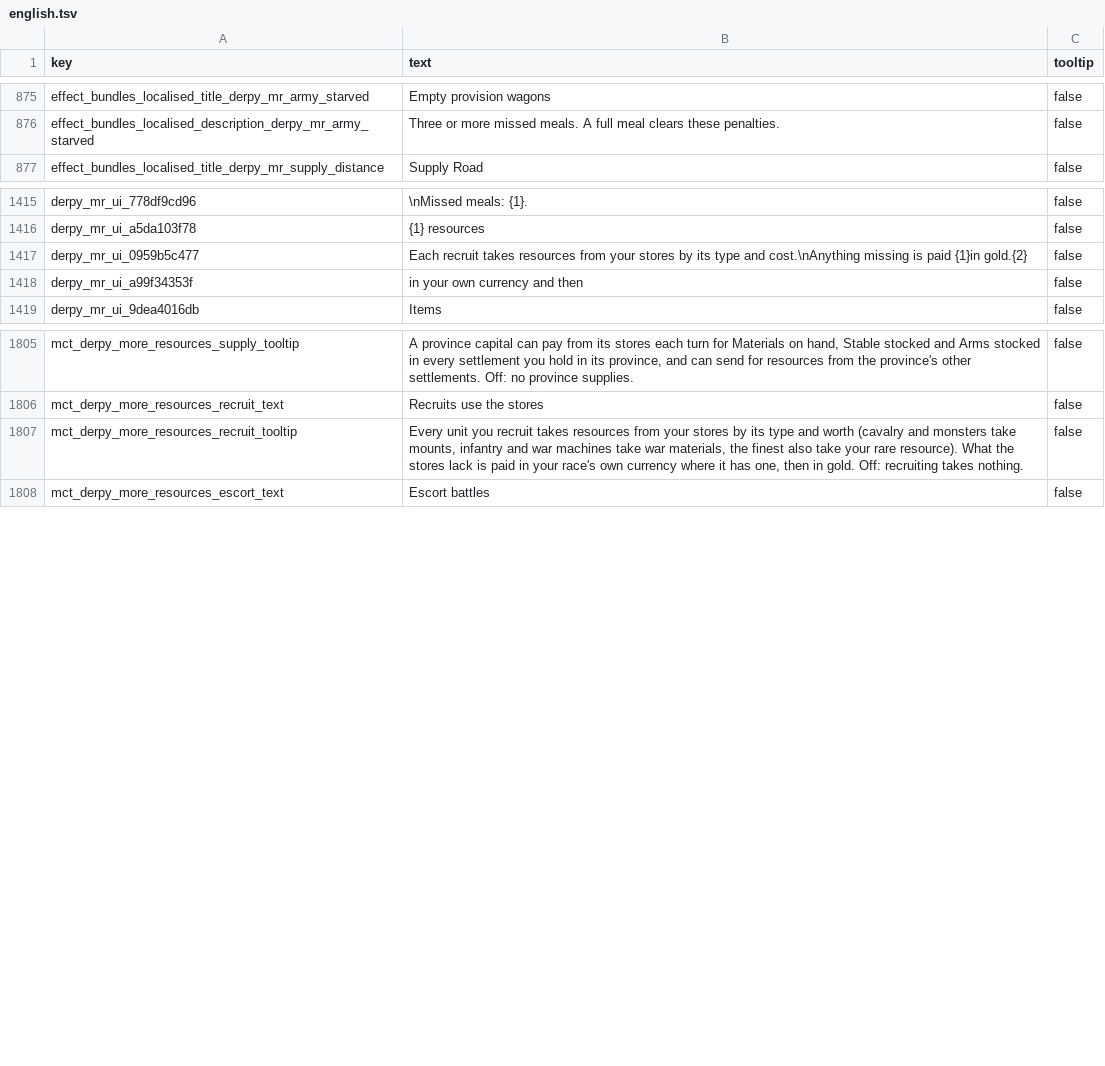
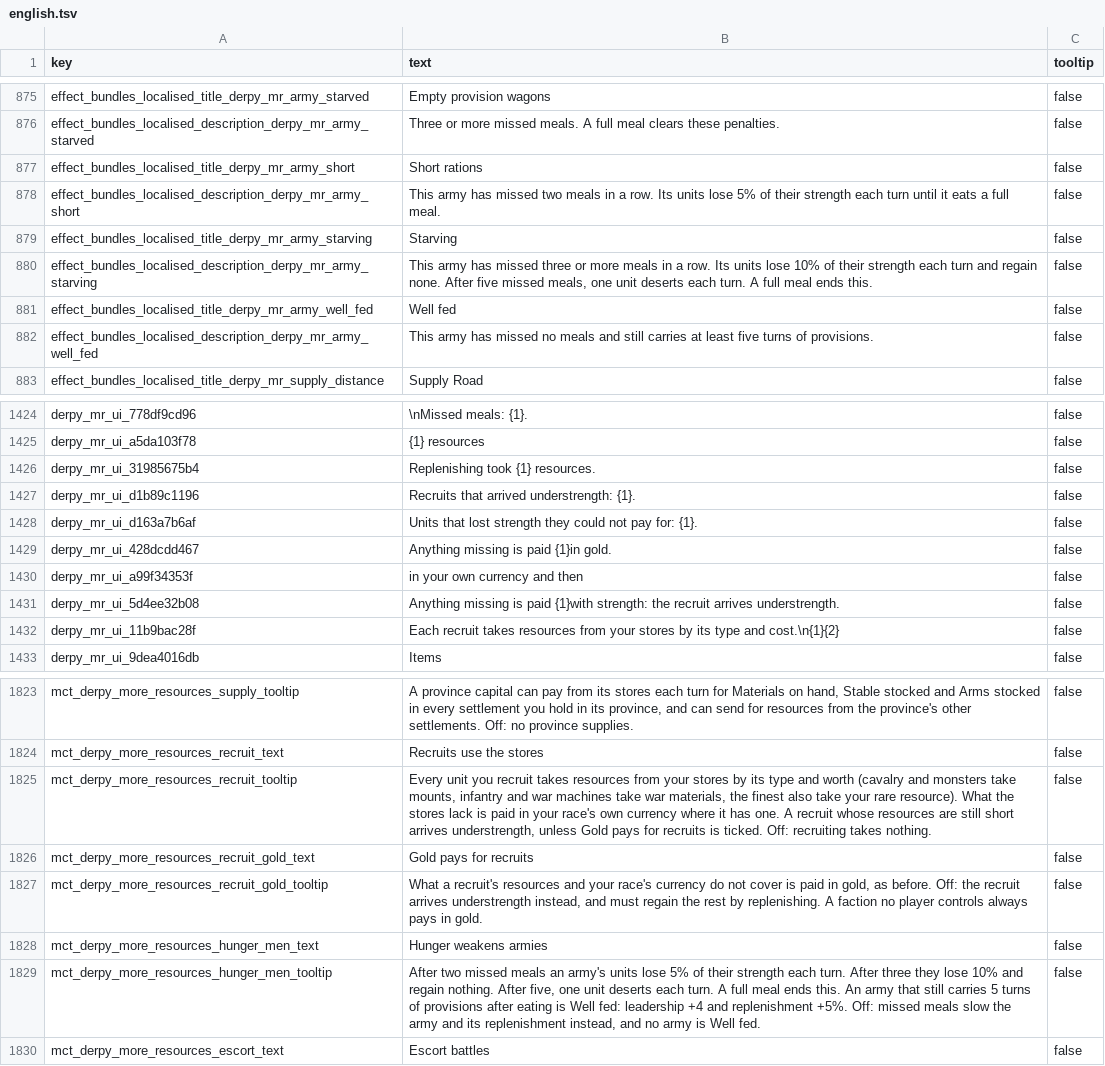
Before and after one commit to DerpyNewb/derpy-resource-overhaul, a TSV file: Modding Files/source/resource_overhaul/translation/english.tsv, drawn as a sheet; only a part is shown, gaps mark what is left out; the diff covers the shown part only.

```diff
--- a/Modding Files/source/resource_overhaul/translation/english.tsv
+++ b/Modding Files/source/resource_overhaul/translation/english.tsv
@@ -876,2 +876,8 @@ effect_bundles_localised_title_derpy_mr_army_starved	Empty provision wagons	fals
 effect_bundles_localised_description_derpy_mr_army_starved	Three or more missed meals. A full meal clears these penalties.	false
+effect_bundles_localised_title_derpy_mr_army_short	Short rations	false
+effect_bundles_localised_description_derpy_mr_army_short	This army has missed two meals in a row. Its units lose 5% of their strength each turn until it eats a full meal.	false
+effect_bundles_localised_title_derpy_mr_army_starving	Starving	false
+effect_bundles_localised_description_derpy_mr_army_starving	This army has missed three or more meals in a row. Its units lose 10% of their strength each turn and regain none. After five missed meals, one unit deserts each turn. A full meal ends this.	false
+effect_bundles_localised_title_derpy_mr_army_well_fed	Well fed	false
+effect_bundles_localised_description_derpy_mr_army_well_fed	This army has missed no meals and still carries at least five turns of provisions.	false
 effect_bundles_localised_title_derpy_mr_supply_distance	Supply Road	false
@@ -1416,4 +1425,9 @@ derpy_mr_ui_778df9cd96	\nMissed meals: {1}.	false
 derpy_mr_ui_a5da103f78	{1} resources	false
-derpy_mr_ui_0959b5c477	Each recruit takes resources from your stores by its type and cost.\nAnything missing is paid {1}in gold.{2}	false
+derpy_mr_ui_31985675b4	Replenishing took {1} resources.	false
+derpy_mr_ui_d1b89c1196	Recruits that arrived understrength: {1}.	false
+derpy_mr_ui_d163a7b6af	Units that lost strength they could not pay for: {1}.	false
+derpy_mr_ui_428dcdd467	Anything missing is paid {1}in gold.	false
 derpy_mr_ui_a99f34353f	in your own currency and then 	false
+derpy_mr_ui_5d4ee32b08	Anything missing is paid {1}with strength: the recruit arrives understrength.	false
+derpy_mr_ui_11b9bac28f	Each recruit takes resources from your stores by its type and cost.\n{1}{2}	false
 derpy_mr_ui_9dea4016db	Items	false
@@ -1806,3 +1824,7 @@ mct_derpy_more_resources_supply_tooltip	A province capital can pay from its stor
 mct_derpy_more_resources_recruit_text	Recruits use the stores	false
-mct_derpy_more_resources_recruit_tooltip	Every unit you recruit takes resources from your stores by its type and worth (cavalry and monsters take mounts, infantry and war machines take war materials, the finest also take your rare resource). What the stores lack is paid in your race's own currency where it has one, then in gold. Off: recruiting takes nothing.	false
+mct_derpy_more_resources_recruit_tooltip	Every unit you recruit takes resources from your stores by its type and worth (cavalry and monsters take mounts, infantry and war machines take war materials, the finest also take your rare resource). What the stores lack is paid in your race's own currency where it has one. A recruit whose resources are still short arrives understrength, unless Gold pays for recruits is ticked. Off: recruiting takes nothing.	false
+mct_derpy_more_resources_recruit_gold_text	Gold pays for recruits	false
+mct_derpy_more_resources_recruit_gold_tooltip	What a recruit's resources and your race's currency do not cover is paid in gold, as before. Off: the recruit arrives understrength instead, and must regain the rest by replenishing. A faction no player controls always pays in gold.	false
+mct_derpy_more_resources_hunger_men_text	Hunger weakens armies	false
+mct_derpy_more_resources_hunger_men_tooltip	After two missed meals an army's units lose 5% of their strength each turn. After three they lose 10% and regain nothing. After five, one unit deserts each turn. A full meal ends this. An army that still carries 5 turns of provisions after eating is Well fed: leadership +4 and replenishment +5%. Off: missed meals slow the army and its replenishment instead, and no army is Well fed.	false
 mct_derpy_more_resources_escort_text	Escort battles	false
```
Also changed, not shown: 7 added rows and 1 edited cell elsewhere in this file, Modding Files/source/resource_overhaul/effect_bundles_tables__derpy_more_resources.tsv, Modding Files/source/resource_overhaul/effect_bundles_to_effects_junctions_tables__derpy_more_resources.tsv, 14 other files.
